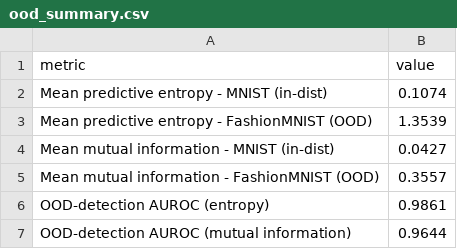
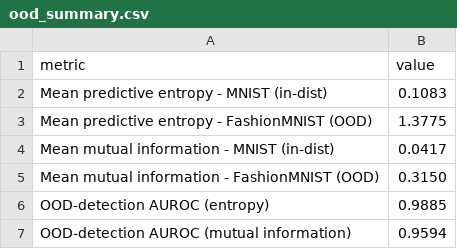
Before and after one commit to Yasmine-Gharsallah/mc-dropout-mnist, a CSV file: results/ood_summary.csv, drawn as a sheet.

```diff
--- a/results/ood_summary.csv
+++ b/results/ood_summary.csv
@@ -1,7 +1,7 @@
 metric,value
-Mean predictive entropy - MNIST (in-dist),0.1074
-Mean predictive entropy - FashionMNIST (OOD),1.3539
-Mean mutual information - MNIST (in-dist),0.0427
-Mean mutual information - FashionMNIST (OOD),0.3557
-OOD-detection AUROC (entropy),0.9861
-OOD-detection AUROC (mutual information),0.9644
+Mean predictive entropy - MNIST (in-dist),0.1083
+Mean predictive entropy - FashionMNIST (OOD),1.3775
+Mean mutual information - MNIST (in-dist),0.0417
+Mean mutual information - FashionMNIST (OOD),0.3150
+OOD-detection AUROC (entropy),0.9885
+OOD-detection AUROC (mutual information),0.9594
```
Also changed, not shown: results/accuracy_vs_T.csv, results/multiseed_stats.csv, 35 other files.
